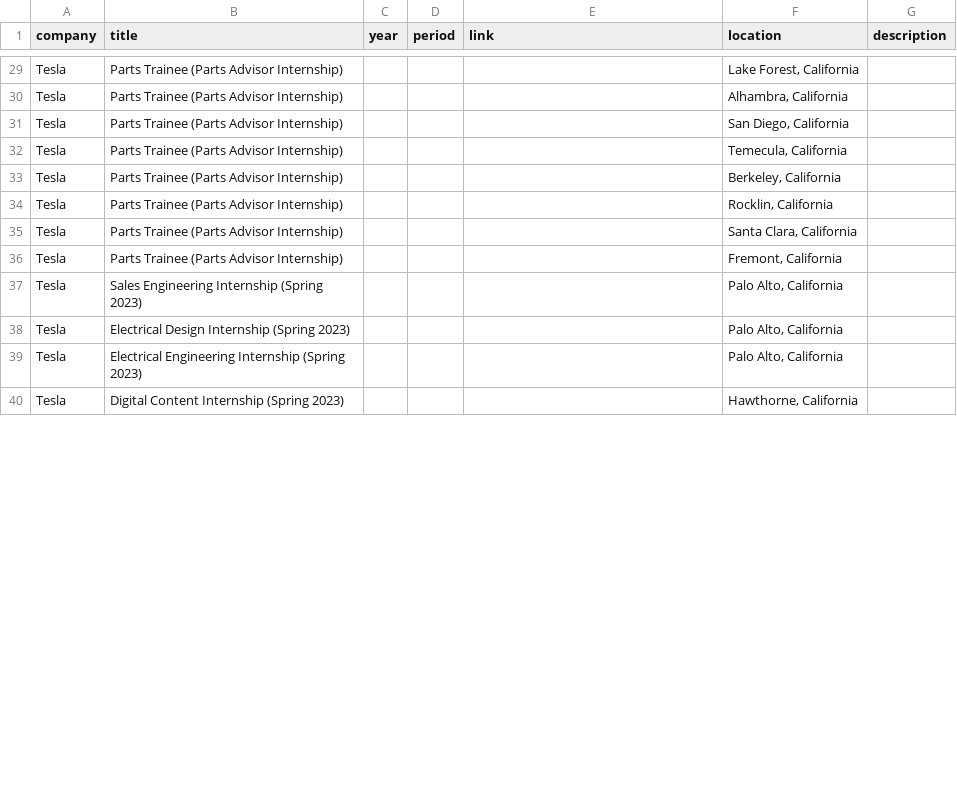
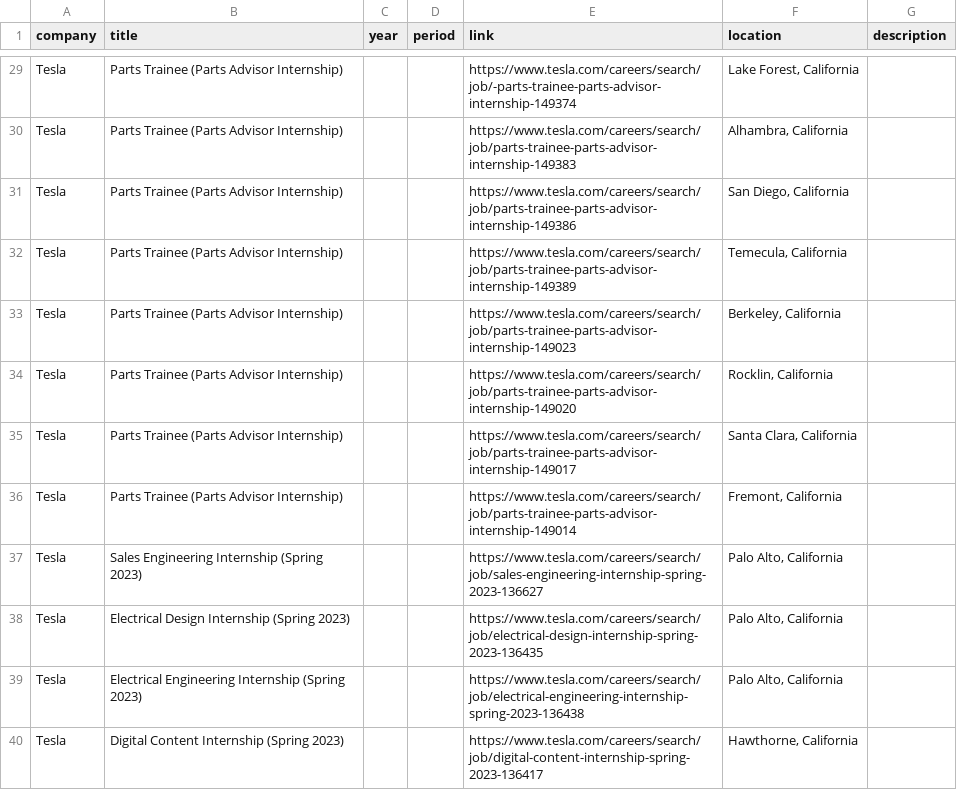
Before and after one commit to johndpjr/AgTern, a CSV file: internships.csv, drawn as a sheet; only a part is shown, gaps mark what is left out; the diff covers the shown part only.

```diff
--- a/internships.csv
+++ b/internships.csv
@@ -29,12 +29,12 @@
-"Tesla","Parts Trainee (Parts Advisor Internship)","","","","Lake Forest, California",""
-"Tesla","Parts Trainee (Parts Advisor Internship)","","","","Alhambra, California",""
-"Tesla","Parts Trainee (Parts Advisor Internship)","","","","San Diego, California",""
-"Tesla","Parts Trainee (Parts Advisor Internship)","","","","Temecula, California",""
-"Tesla","Parts Trainee (Parts Advisor Internship)","","","","Berkeley, California",""
-"Tesla","Parts Trainee (Parts Advisor Internship)","","","","Rocklin, California",""
-"Tesla","Parts Trainee (Parts Advisor Internship)","","","","Santa Clara, California",""
-"Tesla","Parts Trainee (Parts Advisor Internship)","","","","Fremont, California",""
-"Tesla","Sales Engineering Internship (Spring 2023)","","","","Palo Alto, California",""
-"Tesla","Electrical Design Internship (Spring 2023)","","","","Palo Alto, California",""
-"Tesla","Electrical Engineering Internship (Spring 2023)","","","","Palo Alto, California",""
-"Tesla","Digital Content Internship (Spring 2023)","","","","Hawthorne, California",""
+"Tesla","Parts Trainee (Parts Advisor Internship)","","","https://www.tesla.com/careers/search/job/-parts-trainee-parts-advisor-internship-149374","Lake Forest, California",""
+"Tesla","Parts Trainee (Parts Advisor Internship)","","","https://www.tesla.com/careers/search/job/parts-trainee-parts-advisor-internship-149383","Alhambra, California",""
+"Tesla","Parts Trainee (Parts Advisor Internship)","","","https://www.tesla.com/careers/search/job/parts-trainee-parts-advisor-internship-149386","San Diego, California",""
+"Tesla","Parts Trainee (Parts Advisor Internship)","","","https://www.tesla.com/careers/search/job/parts-trainee-parts-advisor-internship-149389","Temecula, California",""
+"Tesla","Parts Trainee (Parts Advisor Internship)","","","https://www.tesla.com/careers/search/job/parts-trainee-parts-advisor-internship-149023","Berkeley, California",""
+"Tesla","Parts Trainee (Parts Advisor Internship)","","","https://www.tesla.com/careers/search/job/parts-trainee-parts-advisor-internship-149020","Rocklin, California",""
+"Tesla","Parts Trainee (Parts Advisor Internship)","","","https://www.tesla.com/careers/search/job/parts-trainee-parts-advisor-internship-149017","Santa Clara, California",""
+"Tesla","Parts Trainee (Parts Advisor Internship)","","","https://www.tesla.com/careers/search/job/parts-trainee-parts-advisor-internship-149014","Fremont, California",""
+"Tesla","Sales Engineering Internship (Spring 2023)","","","https://www.tesla.com/careers/search/job/sales-engineering-internship-spring-2023-136627","Palo Alto, California",""
+"Tesla","Electrical Design Internship (Spring 2023)","","","https://www.tesla.com/careers/search/job/electrical-design-internship-spring-2023-136435","Palo Alto, California",""
+"Tesla","Electrical Engineering Internship (Spring 2023)","","","https://www.tesla.com/careers/search/job/electrical-engineering-internship-spring-2023-136438","Palo Alto, California",""
+"Tesla","Digital Content Internship (Spring 2023)","","","https://www.tesla.com/careers/search/job/digital-content-internship-spring-2023-136417","Hawthorne, California",""
```
Also changed, not shown: 41 edited cells elsewhere in this file, 2 other files.
